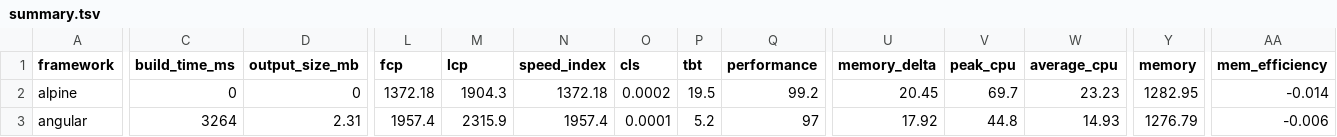
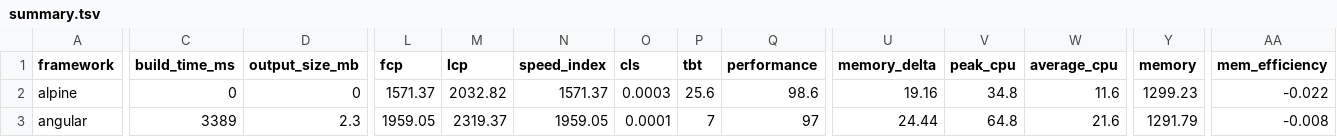
Before and after one commit to sathvikc/framework-benchmarks, a TSV file: summary/summary.tsv, drawn as a sheet; only a part is shown, gaps mark what is left out; the diff covers the shown part only; the diff names each change by its address in the sheet, - before the commit and + after, or states it on an @@ line.

```diff
--- a/summary/summary.tsv
+++ b/summary/summary.tsv
-L2 (fcp): 1372.18
+L2 (fcp): 1571.37
-M2 (lcp): 1904.3
+M2 (lcp): 2032.82
-N2 (speed_index): 1372.18
+N2 (speed_index): 1571.37
-O2 (cls): 0.0002
+O2 (cls): 0.0003
-P2 (tbt): 19.5
+P2 (tbt): 25.6
-Q2 (performance): 99.2
+Q2 (performance): 98.6
-U2 (memory_delta): 20.45
+U2 (memory_delta): 19.16
-V2 (peak_cpu): 69.7
+V2 (peak_cpu): 34.8
-W2 (average_cpu): 23.23
+W2 (average_cpu): 11.6
-Y2 (memory): 1282.95
+Y2 (memory): 1299.23
-AA2 (mem_efficiency): -0.014
+AA2 (mem_efficiency): -0.022
-C3 (build_time_ms): 3264
+C3 (build_time_ms): 3389
-D3 (output_size_mb): 2.31
+D3 (output_size_mb): 2.3
-L3 (fcp): 1957.4
+L3 (fcp): 1959.05
-M3 (lcp): 2315.9
+M3 (lcp): 2319.37
-N3 (speed_index): 1957.4
+N3 (speed_index): 1959.05
-P3 (tbt): 5.2
+P3 (tbt): 7
-U3 (memory_delta): 17.92
+U3 (memory_delta): 24.44
-V3 (peak_cpu): 44.8
+V3 (peak_cpu): 64.8
-W3 (average_cpu): 14.93
+W3 (average_cpu): 21.6
-Y3 (memory): 1276.79
+Y3 (memory): 1291.79
-AA3 (mem_efficiency): -0.006
+AA3 (mem_efficiency): -0.008
```
Also changed, not shown: 152 edited cells elsewhere in this file, 25 other files.
